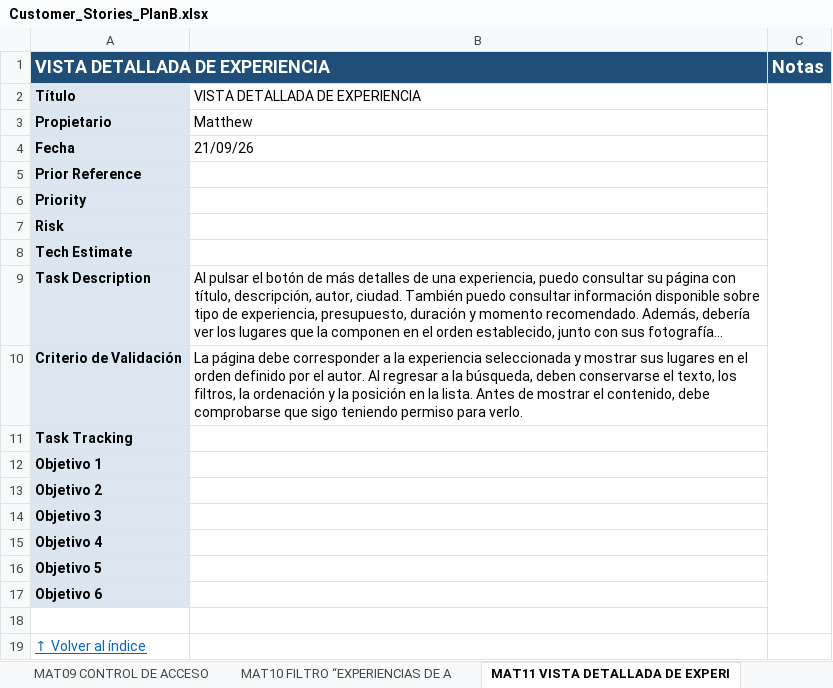
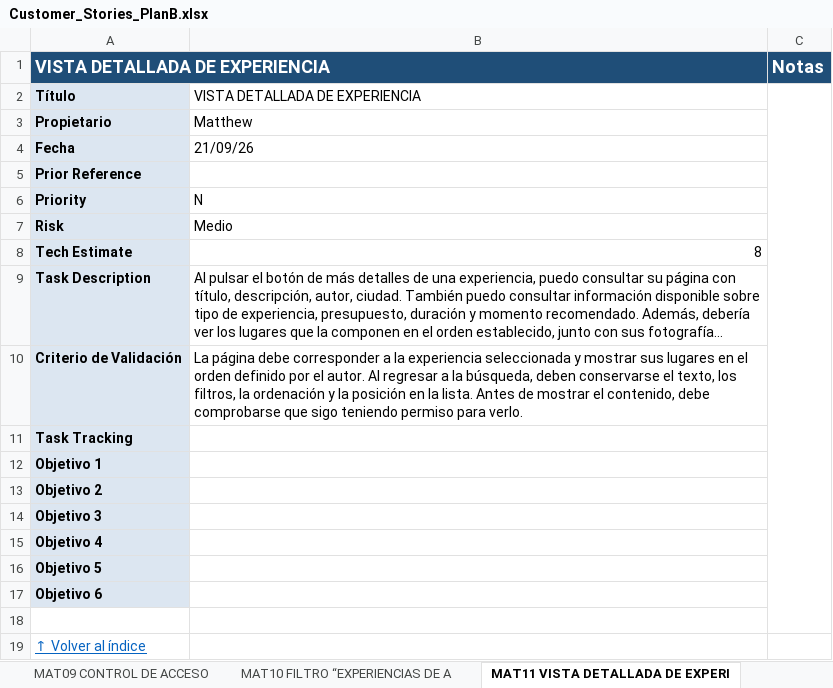
Before and after one commit to Matthew-PV/ISW-Practica, an Excel workbook: customer-stories/Customer_Stories_PlanB.xlsx, sheet MAT11 VISTA DETALLADA DE EXPERI, drawn as a sheet; long unchanged cells end in …; values as stored, in another font and other column widths than the file's, no borders; conditional formats not drawn; the diff names each change by its address in the sheet, - before the commit and + after, or states it on an @@ line.

```diff
--- a/customer-stories/Customer_Stories_PlanB.xlsx (sheet MAT11 VISTA DETALLADA DE EXPERI)
+++ b/customer-stories/Customer_Stories_PlanB.xlsx (sheet MAT11 VISTA DETALLADA DE EXPERI)
-B6: (empty)
+B6: N
-B7: (empty)
+B7: Medio
-B8: (empty)
+B8: 8
```
Also changed, not shown: sheet MAT14 CARGA DE RESULTADOS, sheet JOA04 REPORTAR CONTENIDO, sheet JOA07 AVISOS DE ACTIVIDAD, sheet JOA10 BÚSQUEDA CON FILTROS COMB, sheet JOA20 AGRUPACIÓN Y LÍMITE DE FR, sheet JOA11 ORDENACIÓN Y PAGINACIÓN E, 3 more sheets.
